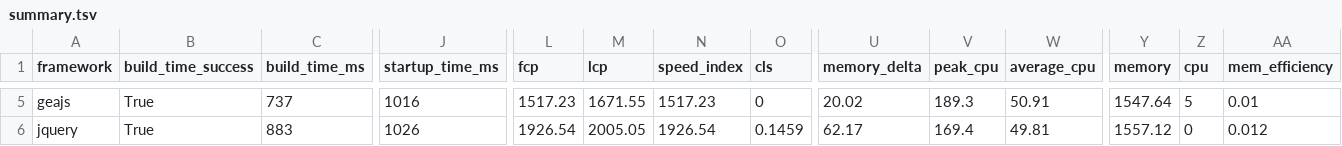
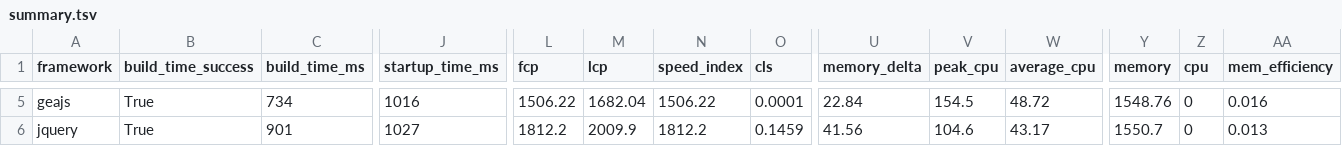
Before and after one commit to lissy93/framework-benchmarks, a TSV file: summary/summary.tsv, drawn as a sheet; only a part is shown, gaps mark what is left out; the diff covers the shown part only; the diff names each change by its address in the sheet, - before the commit and + after, or states it on an @@ line.

```diff
--- a/summary/summary.tsv
+++ b/summary/summary.tsv
-C5 (build_time_ms): 737
+C5 (build_time_ms): 734
-L5 (fcp): 1517.23
+L5 (fcp): 1506.22
-M5 (lcp): 1671.55
+M5 (lcp): 1682.04
-N5 (speed_index): 1517.23
+N5 (speed_index): 1506.22
-O5 (cls): 0
+O5 (cls): 0.0001
-U5 (memory_delta): 20.02
+U5 (memory_delta): 22.84
-V5 (peak_cpu): 189.3
+V5 (peak_cpu): 154.5
-W5 (average_cpu): 50.91
+W5 (average_cpu): 48.72
-Y5 (memory): 1547.64
+Y5 (memory): 1548.76
-Z5 (cpu): 5
+Z5 (cpu): 0
-AA5 (mem_efficiency): 0.01
+AA5 (mem_efficiency): 0.016
-C6 (build_time_ms): 883
+C6 (build_time_ms): 901
-J6 (startup_time_ms): 1026
+J6 (startup_time_ms): 1027
-L6 (fcp): 1926.54
+L6 (fcp): 1812.2
-M6 (lcp): 2005.05
+M6 (lcp): 2009.9
-N6 (speed_index): 1926.54
+N6 (speed_index): 1812.2
-U6 (memory_delta): 62.17
+U6 (memory_delta): 41.56
-V6 (peak_cpu): 169.4
+V6 (peak_cpu): 104.6
-W6 (average_cpu): 49.81
+W6 (average_cpu): 43.17
-Y6 (memory): 1557.12
+Y6 (memory): 1550.7
-AA6 (mem_efficiency): 0.012
+AA6 (mem_efficiency): 0.013
```
Also changed, not shown: 157 edited cells elsewhere in this file, 25 other files.
